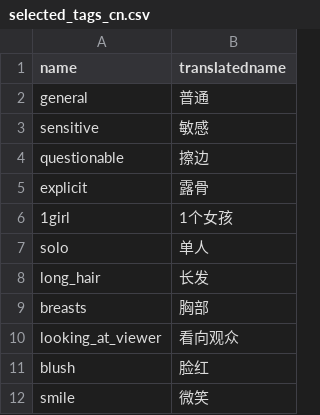
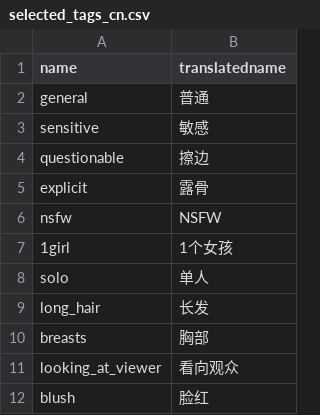
Before and after one commit to Twiyin0/localImageTrain, a CSV file: datasets/selected_tags_cn.csv, drawn as a sheet; only a part is shown; the shorter side is filled out with more unchanged rows; the diff names each change by its address in the sheet, - before the commit and + after, or states it on an @@ line.

```diff
--- a/datasets/selected_tags_cn.csv
+++ b/datasets/selected_tags_cn.csv
+row 6: nsfw | NSFW
```
Also changed, not shown: 22 other files.
